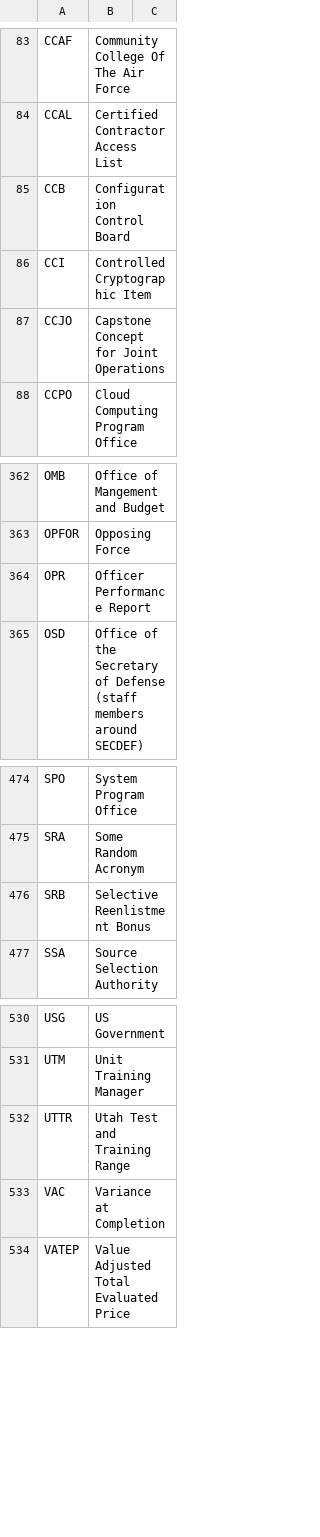
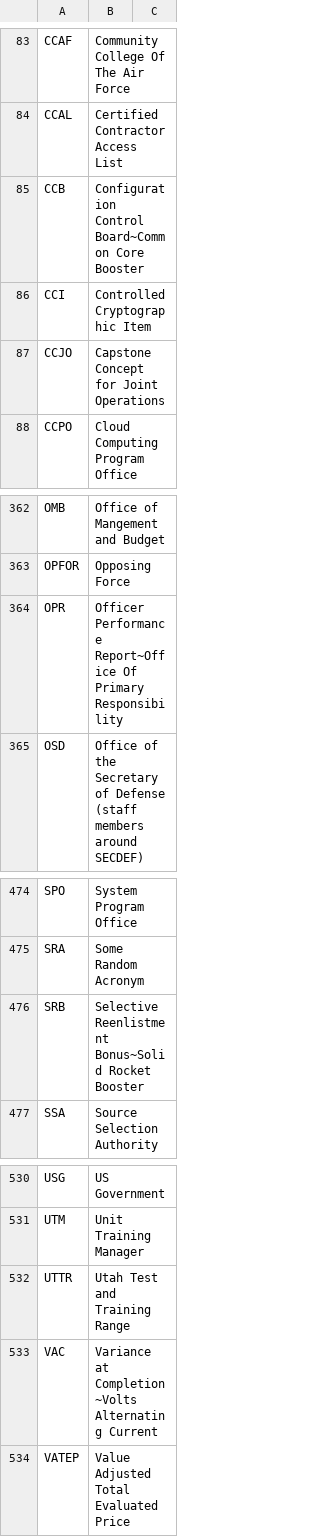
Before and after one commit to ssuto2275/military-acronyms, a CSV file: acronyms.csv, drawn as a sheet; only a part is shown, gaps mark what is left out; the diff covers the shown part only.

```diff
--- a/acronyms.csv
+++ b/acronyms.csv
@@ -84,3 +84,3 @@ CCAF,Community College Of The Air Force
 CCAL,Certified Contractor Access List
-CCB,Configuration Control Board
+CCB,Configuration Control Board~Common Core Booster
 CCI,Controlled Cryptographic Item
@@ -363,3 +363,3 @@ OMB,Office of Mangement and Budget
 OPFOR,Opposing Force
-OPR,Officer Performance Report
+OPR,Officer Performance Report~Office Of Primary Responsibility
 OSD,Office of the Secretary of Defense (staff members around SECDEF)
@@ -475,3 +475,3 @@ SPO,System Program Office
 SRA,Some Random Acronym
-SRB,Selective Reenlistment Bonus
+SRB,Selective Reenlistment Bonus~Solid Rocket Booster
 SSA,Source Selection Authority
@@ -532,3 +532,3 @@ UTM,Unit Training Manager
 UTTR,Utah Test and Training Range
-VAC,Variance at Completion
+VAC,Variance at Completion~Volts Alternating Current
 VATEP,Value Adjusted Total Evaluated Price
```
Also changed, not shown: 50 added rows elsewhere in this file, organizational-acronyms.csv.
